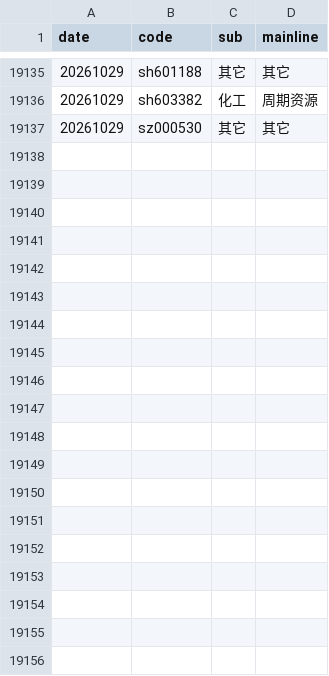
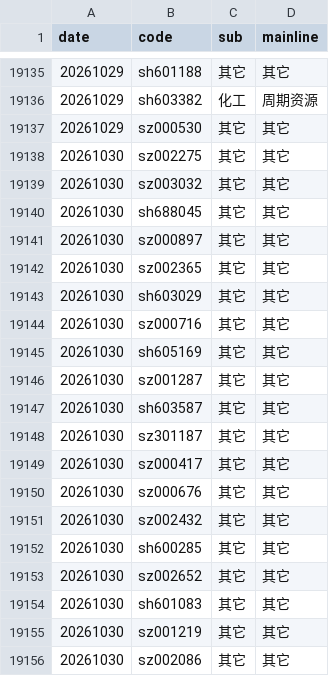
Before and after one commit to mengkai666/quant_factor_tutorial, a CSV file: data/cls_plate_cache.csv, drawn as a sheet; only a part is shown, gaps mark what is left out; the diff covers the shown part only; the diff names each change by its address in the sheet, - before the commit and + after, or states it on an @@ line.

```diff
--- a/data/cls_plate_cache.csv
+++ b/data/cls_plate_cache.csv
+row 19138: 20261030 | sz002275 | 其它 | 其它
+row 19139: 20261030 | sz003032 | 其它 | 其它
+row 19140: 20261030 | sh688045 | 其它 | 其它
+row 19141: 20261030 | sz000897 | 其它 | 其它
+row 19142: 20261030 | sz002365 | 其它 | 其它
+row 19143: 20261030 | sh603029 | 其它 | 其它
+row 19144: 20261030 | sz000716 | 其它 | 其它
+row 19145: 20261030 | sh605169 | 其它 | 其它
+row 19146: 20261030 | sz001287 | 其它 | 其它
+row 19147: 20261030 | sh603587 | 其它 | 其它
+row 19148: 20261030 | sz301187 | 其它 | 其它
+row 19149: 20261030 | sz000417 | 其它 | 其它
+row 19150: 20261030 | sz000676 | 其它 | 其它
+row 19151: 20261030 | sz002432 | 其它 | 其它
+row 19152: 20261030 | sh600285 | 其它 | 其它
+row 19153: 20261030 | sz002652 | 其它 | 其它
+row 19154: 20261030 | sh601083 | 其它 | 其它
+row 19155: 20261030 | sz001219 | 其它 | 其它
+row 19156: 20261030 | sz002086 | 其它 | 其它
```
Also changed, not shown: 30 added rows elsewhere in this file, data/sentiment_history_cache.csv, data/涨停历史缓存.csv, 7 other files.
